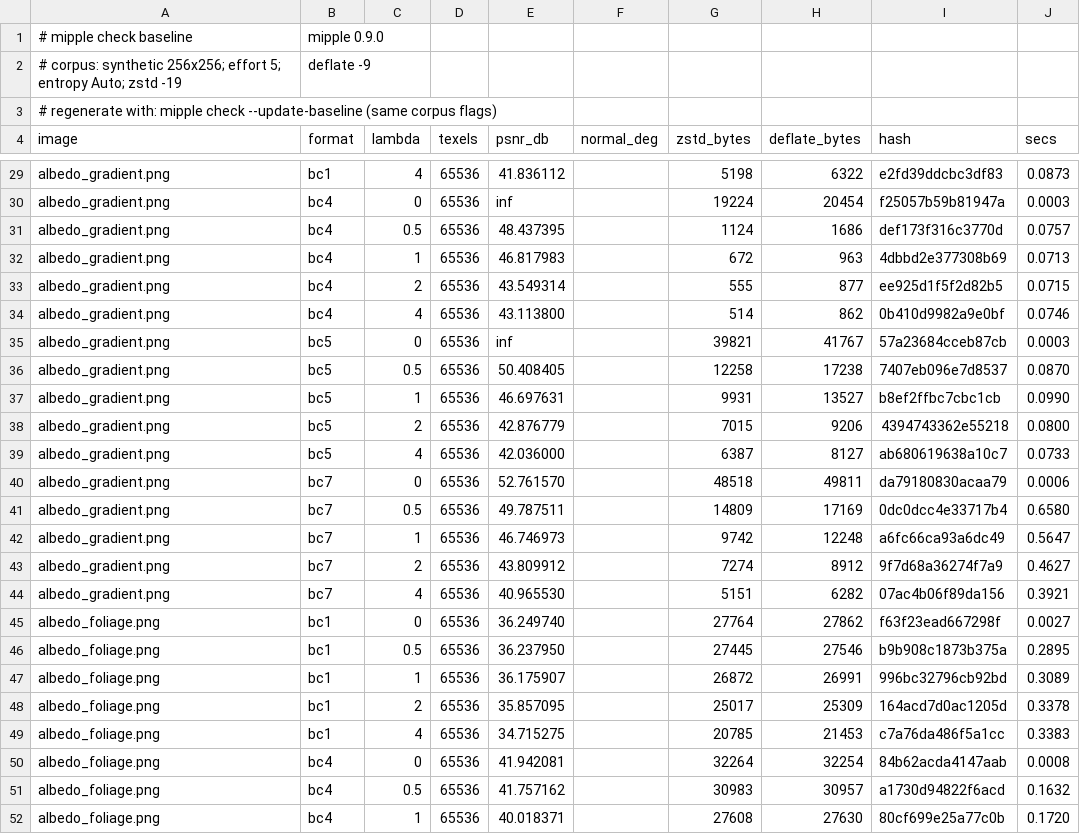
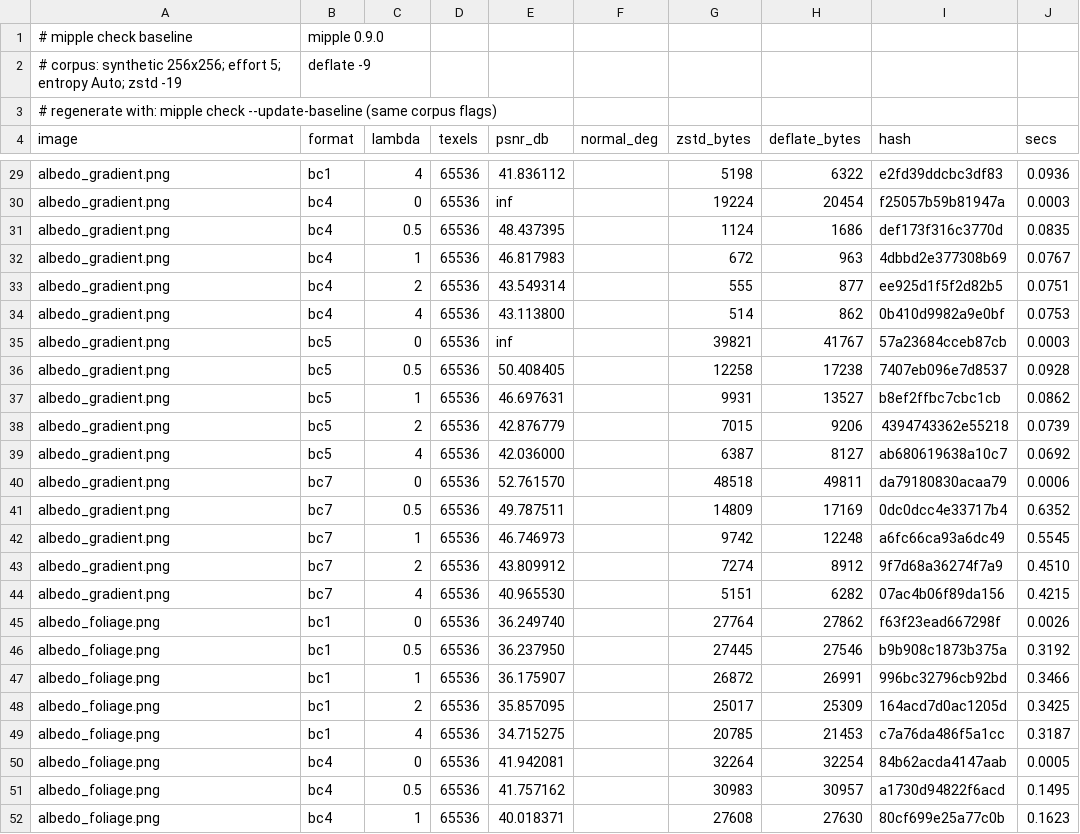
Before and after one commit to Azazel-Labs/Mipple, a CSV file: bench-results/check-baseline.csv, drawn as a sheet; only a part is shown, gaps mark what is left out; the diff covers the shown part only; the diff names each change by its address in the sheet, - before the commit and + after, or states it on an @@ line.

```diff
--- a/bench-results/check-baseline.csv
+++ b/bench-results/check-baseline.csv
-J29 (secs): 0.0873
+J29 (secs): 0.0936
-J31 (secs): 0.0757
+J31 (secs): 0.0835
-J32 (secs): 0.0713
+J32 (secs): 0.0767
-J33 (secs): 0.0715
+J33 (secs): 0.0751
-J34 (secs): 0.0746
+J34 (secs): 0.0753
-J36 (secs): 0.0870
+J36 (secs): 0.0928
-J37 (secs): 0.0990
+J37 (secs): 0.0862
-J38 (secs): 0.0800
+J38 (secs): 0.0739
-J39 (secs): 0.0733
+J39 (secs): 0.0692
-J41 (secs): 0.6580
+J41 (secs): 0.6352
-J42 (secs): 0.5647
+J42 (secs): 0.5545
-J43 (secs): 0.4627
+J43 (secs): 0.4510
-J44 (secs): 0.3921
+J44 (secs): 0.4215
-J45 (secs): 0.0027
+J45 (secs): 0.0026
-J46 (secs): 0.2895
+J46 (secs): 0.3192
-J47 (secs): 0.3089
+J47 (secs): 0.3466
-J48 (secs): 0.3378
+J48 (secs): 0.3425
-J49 (secs): 0.3383
+J49 (secs): 0.3187
-J50 (secs): 0.0008
+J50 (secs): 0.0005
-J51 (secs): 0.1632
+J51 (secs): 0.1495
-J52 (secs): 0.1720
+J52 (secs): 0.1623
```
Also changed, not shown: 100 edited cells elsewhere in this file, 9 other files.
